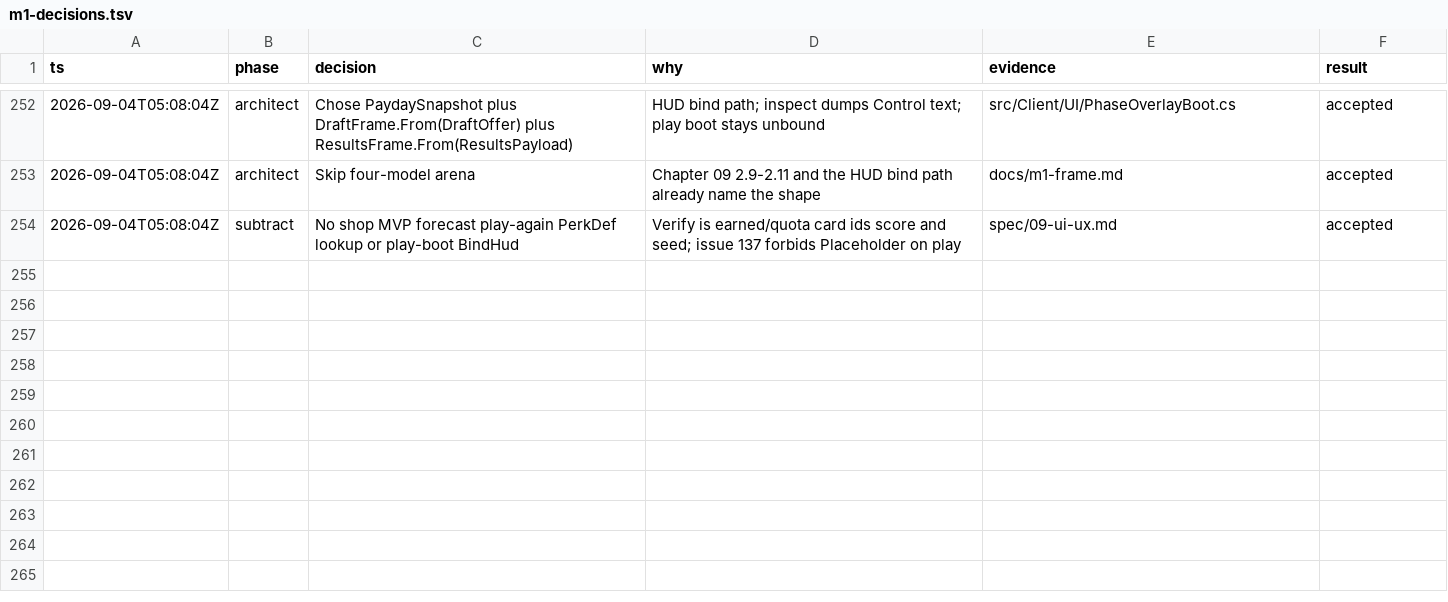
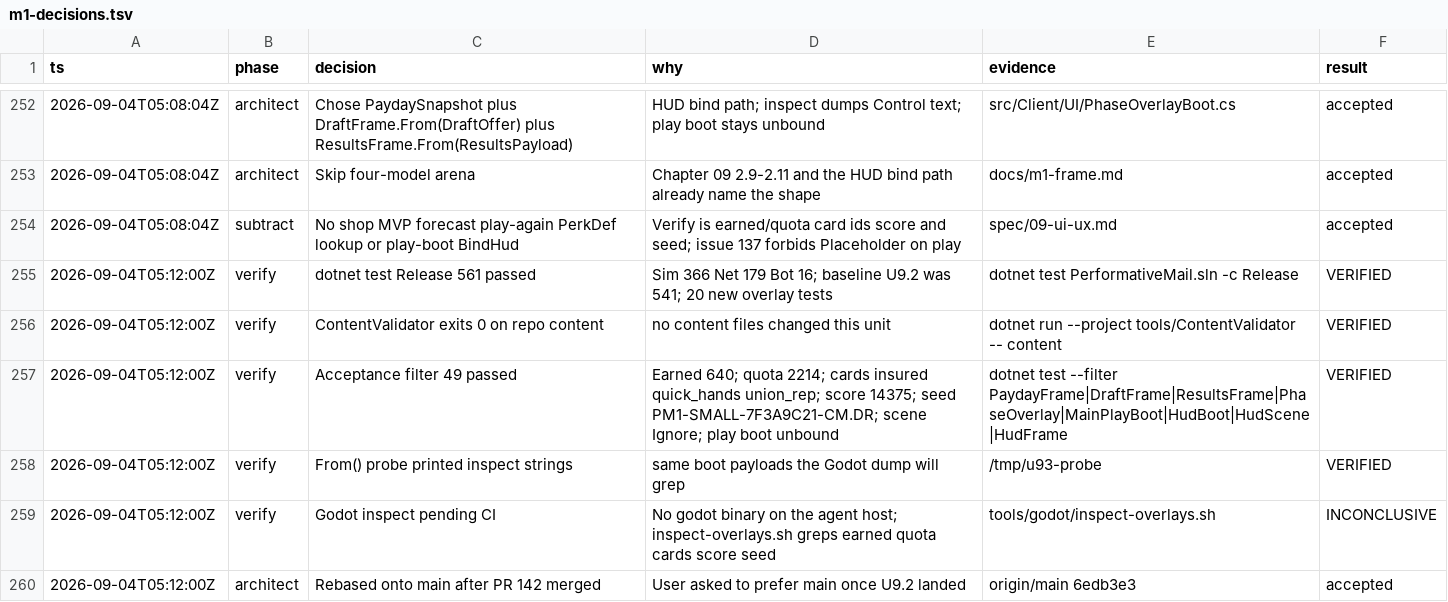
Before and after one commit to gfed-official/performative-mail, a TSV file: docs/m1-decisions.tsv, drawn as a sheet; only a part is shown, gaps mark what is left out; the diff names each change by its address in the sheet, - before the commit and + after, or states it on an @@ line.

```diff
--- a/docs/m1-decisions.tsv
+++ b/docs/m1-decisions.tsv
+row 255: 2026-09-04T05:12:00Z | verify | dotnet test Release 561 passed | Sim 366 Net 179 Bot 16; baseline U9.2 was 541; 20 new overlay tests | dotnet test PerformativeMail.sln -c Release | VERIFIED
+row 256: 2026-09-04T05:12:00Z | verify | ContentValidator exits 0 on repo content | no content files changed this unit | dotnet run --project tools/ContentValidator -- content | VERIFIED
+row 257: 2026-09-04T05:12:00Z | verify | Acceptance filter 49 passed | Earned 640; quota 2214; cards insured quick_hands union_rep; score 14375; seed PM1-SMALL-7F3A9C21-CM.DR; scene Ignore; play boot unbound | dotnet test --filter PaydayFrame|DraftFrame|ResultsFrame|PhaseOverlay|MainPlayBoot|HudBoot|HudScene|HudFrame | VERIFIED
+row 258: 2026-09-04T05:12:00Z | verify | From() probe printed inspect strings | same boot payloads the Godot dump will grep | /tmp/u93-probe | VERIFIED
+row 259: 2026-09-04T05:12:00Z | verify | Godot inspect pending CI | No godot binary on the agent host; inspect-overlays.sh greps earned quota cards score seed | tools/godot/inspect-overlays.sh | INCONCLUSIVE
+row 260: 2026-09-04T05:12:00Z | architect | Rebased onto main after PR 142 merged | User asked to prefer main once U9.2 landed | origin/main 6edb3e3 | accepted
```
